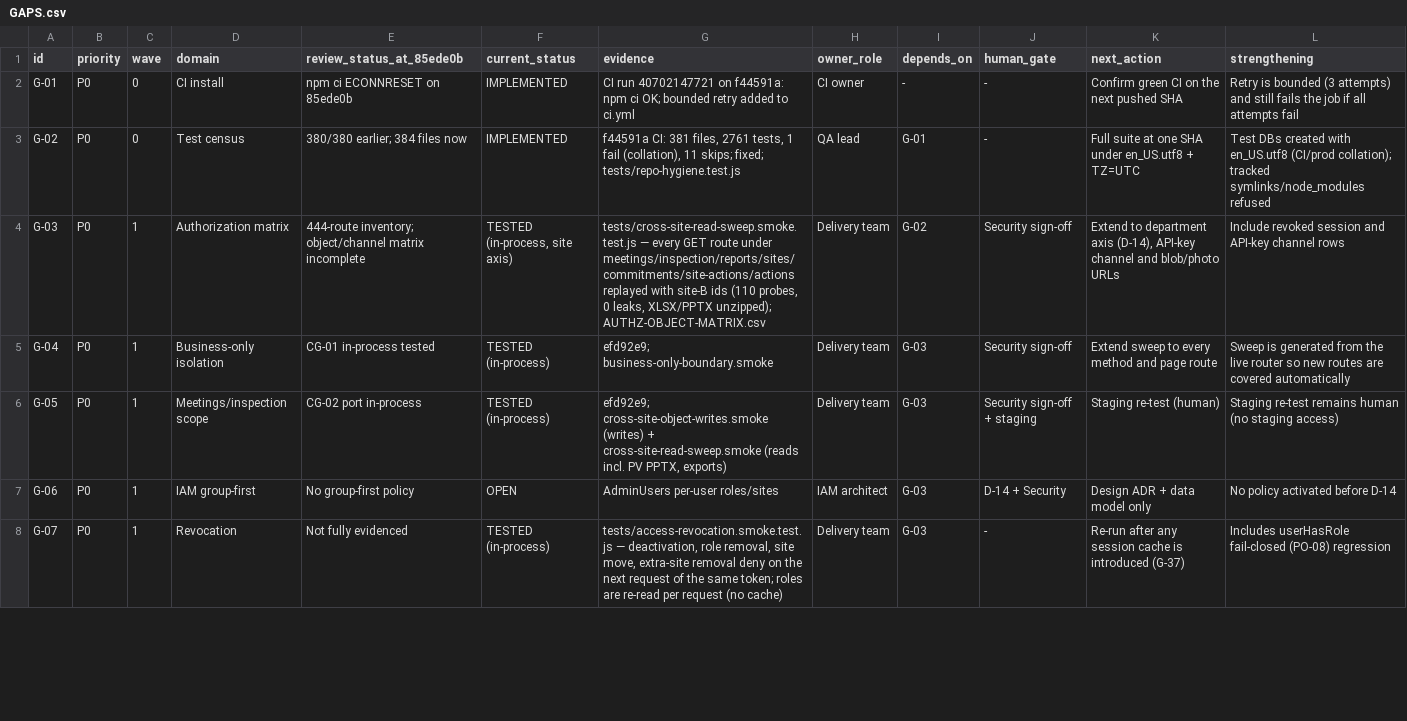
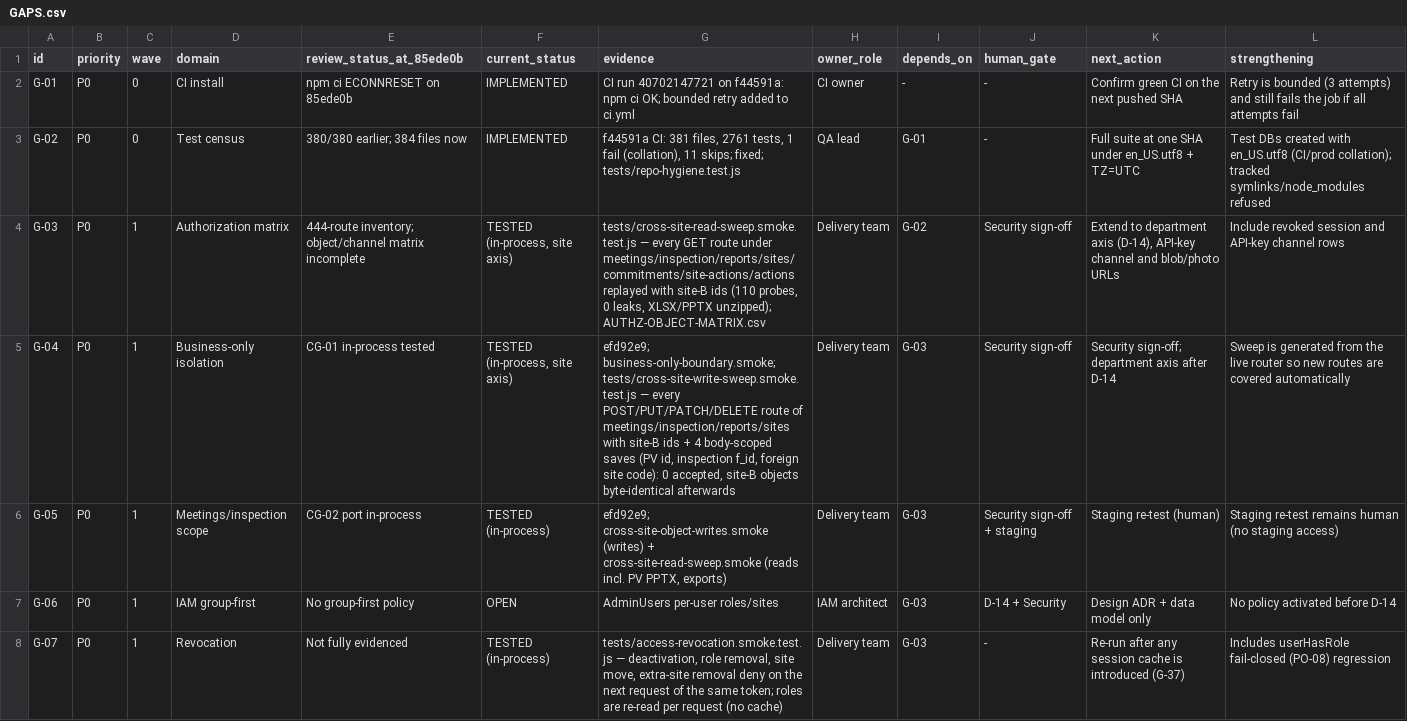
Before and after one commit to mliad313sn/SDP360, a CSV file: docs/sdp360/completion/GAPS.csv, drawn as a sheet; only a part is shown; the diff covers the shown part only.

```diff
--- a/docs/sdp360/completion/GAPS.csv
+++ b/docs/sdp360/completion/GAPS.csv
@@ -4,3 +4,3 @@ G-02,P0,0,Test census,380/380 earlier; 384 files now,IMPLEMENTED,"f44591a CI: 38
 G-03,P0,1,Authorization matrix,444-route inventory; object/channel matrix incomplete,"TESTED (in-process, site axis)","tests/cross-site-read-sweep.smoke.test.js — every GET route under meetings/inspection/reports/sites/commitments/site-actions/actions replayed with site-B ids (110 probes, 0 leaks, XLSX/PPTX unzipped); AUTHZ-OBJECT-MATRIX.csv",Delivery team,G-02,Security sign-off,"Extend to department axis (D-14), API-key channel and blob/photo URLs",Include revoked session and API-key channel rows
-G-04,P0,1,Business-only isolation,CG-01 in-process tested,TESTED (in-process),efd92e9; business-only-boundary.smoke,Delivery team,G-03,Security sign-off,Extend sweep to every method and page route,Sweep is generated from the live router so new routes are covered automatically
+G-04,P0,1,Business-only isolation,CG-01 in-process tested,"TESTED (in-process, site axis)","efd92e9; business-only-boundary.smoke; tests/cross-site-write-sweep.smoke.test.js — every POST/PUT/PATCH/DELETE route of meetings/inspection/reports/sites with site-B ids + 4 body-scoped saves (PV id, inspection f_id, foreign site code): 0 accepted, site-B objects byte-identical afterwards",Delivery team,G-03,Security sign-off,Security sign-off; department axis after D-14,Sweep is generated from the live router so new routes are covered automatically
 G-05,P0,1,Meetings/inspection scope,CG-02 port in-process,TESTED (in-process),"efd92e9; cross-site-object-writes.smoke (writes) + cross-site-read-sweep.smoke (reads incl. PV PPTX, exports)",Delivery team,G-03,Security sign-off + staging,Staging re-test (human),Staging re-test remains human (no staging access)
```
Also changed, not shown: 19 edited cells elsewhere in this file, 27 other files.
